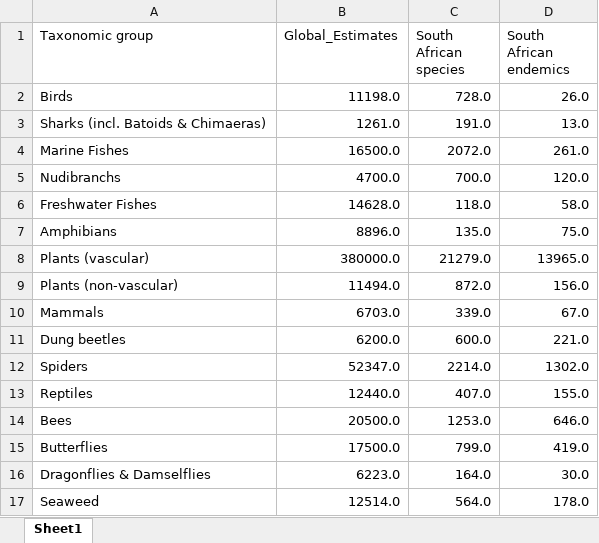
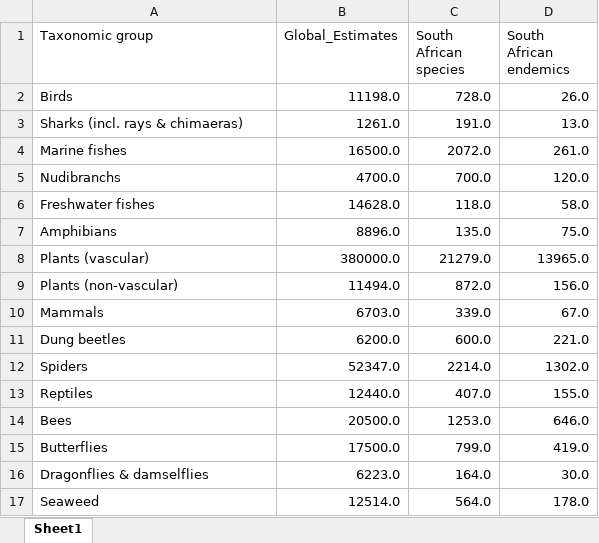
Before and after one commit to SANBI-NBA/nba-website, an Excel workbook: content/context/data/SArichnessupdated2025Aug6.xlsx, sheet Sheet1, drawn as a sheet; values as stored, in another font and other column widths than the file's, no borders; charts and pictures not drawn; the diff names each change by its address in the sheet, - before the commit and + after, or states it on an @@ line.

```diff
--- a/content/context/data/SArichnessupdated2025Aug6.xlsx (sheet Sheet1)
+++ b/content/context/data/SArichnessupdated2025Aug6.xlsx (sheet Sheet1)
-A3 (Taxonomic group): Sharks (incl. Batoids & Chimaeras)
+A3 (Taxonomic group): Sharks (incl. rays & chimaeras)
-A4 (Taxonomic group): Marine Fishes
+A4 (Taxonomic group): Marine fishes
-A6 (Taxonomic group): Freshwater Fishes
+A6 (Taxonomic group): Freshwater fishes
-A16 (Taxonomic group): Dragonflies & Damselflies
+A16 (Taxonomic group): Dragonflies & damselflies
```
Also changed, not shown: 50 other files.
